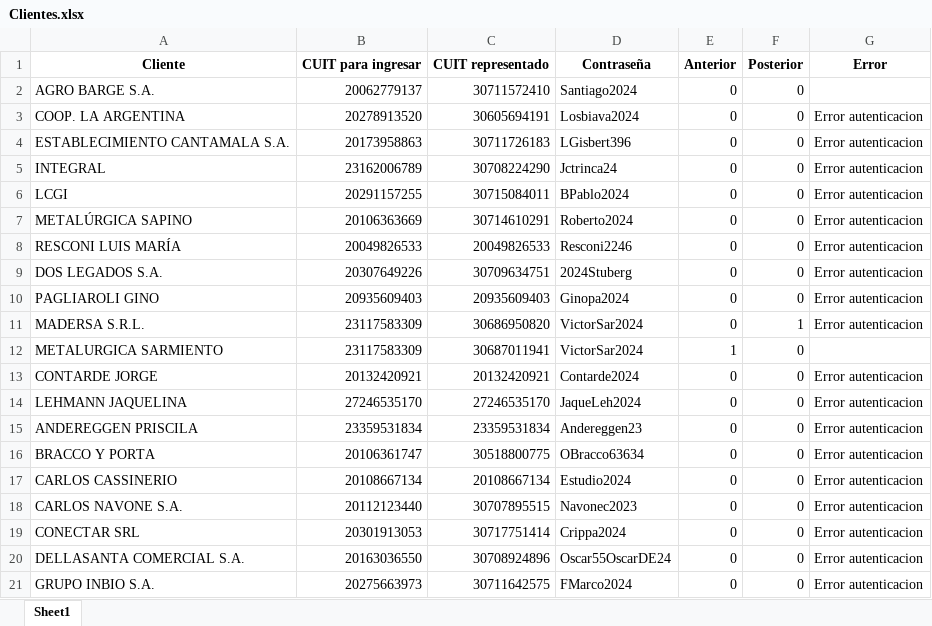
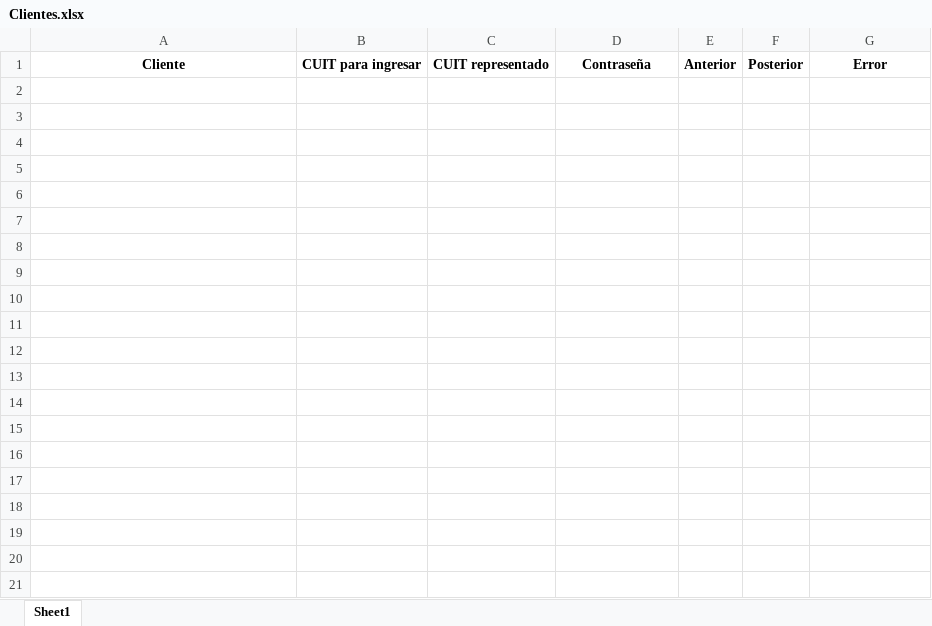
Before and after one commit to NachoZ2001/Control-laboral-351, an Excel workbook: Data/Clientes.xlsx, sheet Sheet1, drawn as a sheet; only a part is shown; values as stored, in another font and other column widths than the file's, no borders; the diff covers the shown part only; the diff names each change by its address in the sheet, - before the commit and + after, or states it on an @@ line.

```diff
--- a/Data/Clientes.xlsx (sheet Sheet1)
+++ b/Data/Clientes.xlsx (sheet Sheet1)
-row 2: AGRO BARGE S.A. | 20062779137 | 30711572410 | Santiago2024 | 0 | 0
-row 3: COOP. LA ARGENTINA | 20278913520 | 30605694191 | Losbiava2024 | 0 | 0 | Error autenticacion
-row 4: ESTABLECIMIENTO CANTAMALA S.A. | 20173958863 | 30711726183 | LGisbert396 | 0 | 0 | Error autenticacion
-row 5: INTEGRAL | 23162006789 | 30708224290 | Jctrinca24 | 0 | 0 | Error autenticacion
-row 6: LCGI | 20291157255 | 30715084011 | BPablo2024 | 0 | 0 | Error autenticacion
-row 7: METALÚRGICA SAPINO | 20106363669 | 30714610291 | Roberto2024 | 0 | 0 | Error autenticacion
-row 8: RESCONI LUIS MARÍA | 20049826533 | 20049826533 | Resconi2246 | 0 | 0 | Error autenticacion
-row 9: DOS LEGADOS S.A. | 20307649226 | 30709634751 | 2024Stuberg | 0 | 0 | Error autenticacion
-row 10: PAGLIAROLI GINO | 20935609403 | 20935609403 | Ginopa2024 | 0 | 0 | Error autenticacion
-row 11: MADERSA S.R.L. | 23117583309 | 30686950820 | VictorSar2024 | 0 | 1 | Error autenticacion
-row 12: METALURGICA SARMIENTO | 23117583309 | 30687011941 | VictorSar2024 | 1 | 0
-row 13: CONTARDE JORGE | 20132420921 | 20132420921 | Contarde2024 | 0 | 0 | Error autenticacion
-row 14: LEHMANN JAQUELINA | 27246535170 | 27246535170 | JaqueLeh2024 | 0 | 0 | Error autenticacion
-row 15: ANDEREGGEN PRISCILA | 23359531834 | 23359531834 | Andereggen23 | 0 | 0 | Error autenticacion
-row 16: BRACCO Y PORTA | 20106361747 | 30518800775 | OBracco63634 | 0 | 0 | Error autenticacion
-row 17: CARLOS CASSINERIO | 20108667134 | 20108667134 | Estudio2024 | 0 | 0 | Error autenticacion
-row 18: CARLOS NAVONE S.A. | 20112123440 | 30707895515 | Navonec2023 | 0 | 0 | Error autenticacion
-row 19: CONECTAR SRL | 20301913053 | 30717751414 | Crippa2024 | 0 | 0 | Error autenticacion
-row 20: DELLASANTA COMERCIAL S.A. | 20163036550 | 30708924896 | Oscar55OscarDE24 | 0 | 0 | Error autenticacion
-row 21: GRUPO INBIO S.A. | 20275663973 | 30711642575 | FMarco2024 | 0 | 0 | Error autenticacion
```
Also changed, not shown: 43 removed rows elsewhere in this sheet, 4 other files.
